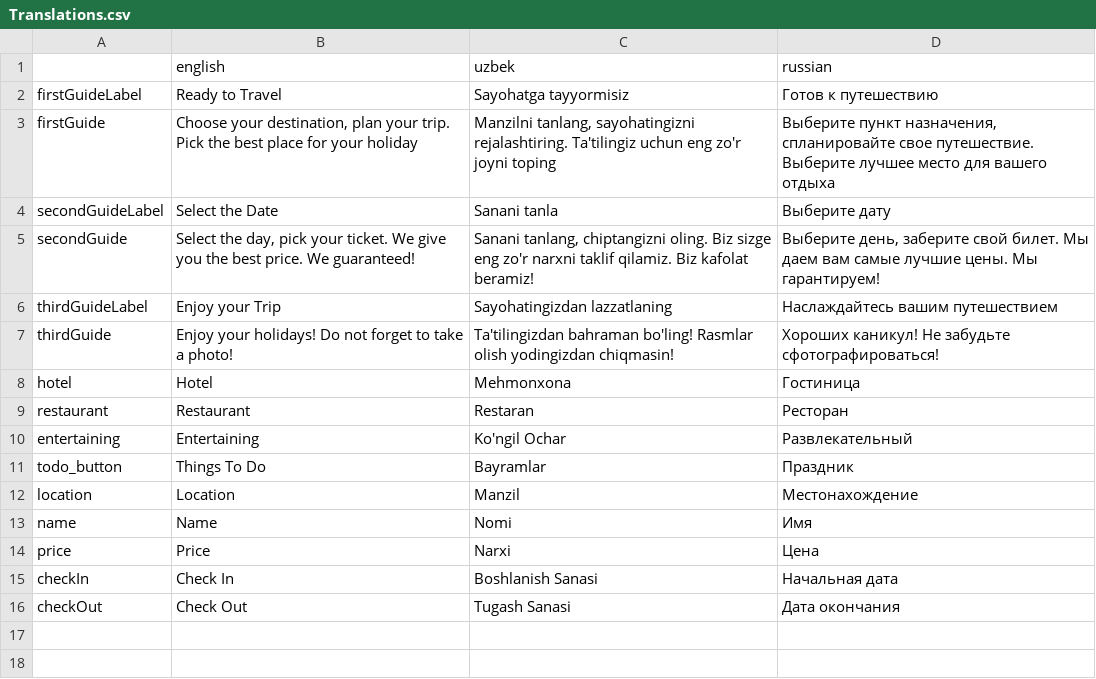
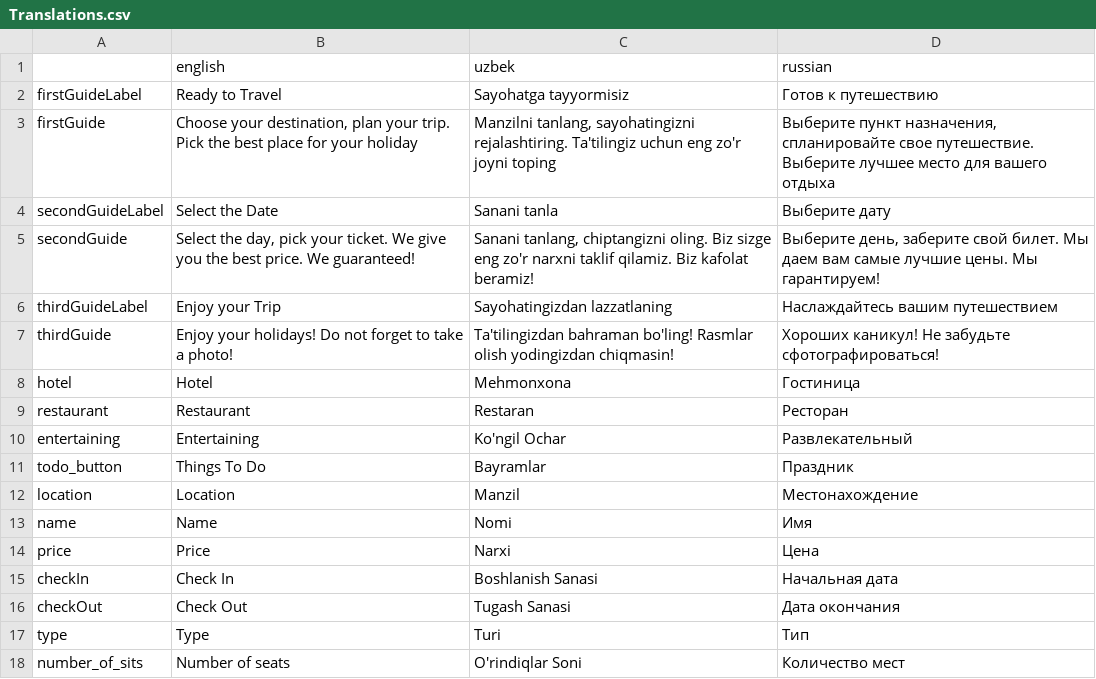
Before and after one commit to AvazAlimov/NexTrip_v2.0, a CSV file: src/Translations.csv, drawn as a sheet.

```diff
--- a/src/Translations.csv
+++ b/src/Translations.csv
@@ -16 +16,3 @@
 "checkOut","Check Out","Tugash Sanasi","Дата окончания"
+"type","Type","Turi","Тип"
+"number_of_sits","Number of seats","O'rindiqlar Soni","Количество мест"
```
Also changed, not shown: 1 other file.
